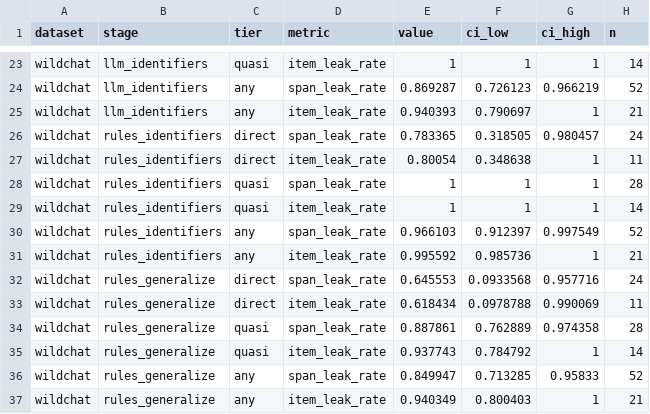
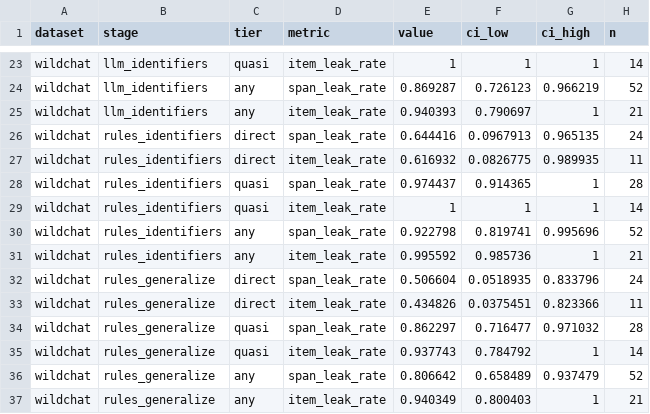
Before and after one commit to Khuangsarnacki23/residual-pii, a CSV file: results/default/tables/sanitizer_leakage.csv, drawn as a sheet; only a part is shown, gaps mark what is left out.

```diff
--- a/results/default/tables/sanitizer_leakage.csv
+++ b/results/default/tables/sanitizer_leakage.csv
@@ -25,13 +25,13 @@ wildchat,llm_identifiers,any,span_leak_rate,0.869287,0.726123,0.966219,52
 wildchat,llm_identifiers,any,item_leak_rate,0.940393,0.790697,1,21
-wildchat,rules_identifiers,direct,span_leak_rate,0.783365,0.318505,0.980457,24
-wildchat,rules_identifiers,direct,item_leak_rate,0.80054,0.348638,1,11
-wildchat,rules_identifiers,quasi,span_leak_rate,1,1,1,28
+wildchat,rules_identifiers,direct,span_leak_rate,0.644416,0.0967913,0.965135,24
+wildchat,rules_identifiers,direct,item_leak_rate,0.616932,0.0826775,0.989935,11
+wildchat,rules_identifiers,quasi,span_leak_rate,0.974437,0.914365,1,28
 wildchat,rules_identifiers,quasi,item_leak_rate,1,1,1,14
-wildchat,rules_identifiers,any,span_leak_rate,0.966103,0.912397,0.997549,52
+wildchat,rules_identifiers,any,span_leak_rate,0.922798,0.819741,0.995696,52
 wildchat,rules_identifiers,any,item_leak_rate,0.995592,0.985736,1,21
-wildchat,rules_generalize,direct,span_leak_rate,0.645553,0.0933568,0.957716,24
-wildchat,rules_generalize,direct,item_leak_rate,0.618434,0.0978788,0.990069,11
-wildchat,rules_generalize,quasi,span_leak_rate,0.887861,0.762889,0.974358,28
+wildchat,rules_generalize,direct,span_leak_rate,0.506604,0.0518935,0.833796,24
+wildchat,rules_generalize,direct,item_leak_rate,0.434826,0.0375451,0.823366,11
+wildchat,rules_generalize,quasi,span_leak_rate,0.862297,0.716477,0.971032,28
 wildchat,rules_generalize,quasi,item_leak_rate,0.937743,0.784792,1,14
-wildchat,rules_generalize,any,span_leak_rate,0.849947,0.713285,0.95833,52
+wildchat,rules_generalize,any,span_leak_rate,0.806642,0.658489,0.937479,52
 wildchat,rules_generalize,any,item_leak_rate,0.940349,0.800403,1,21
```
Also changed, not shown: results/default/tables/review_scores_fresh.csv, results/default/tables/sanitizer_overredaction.csv, 6 other files.
